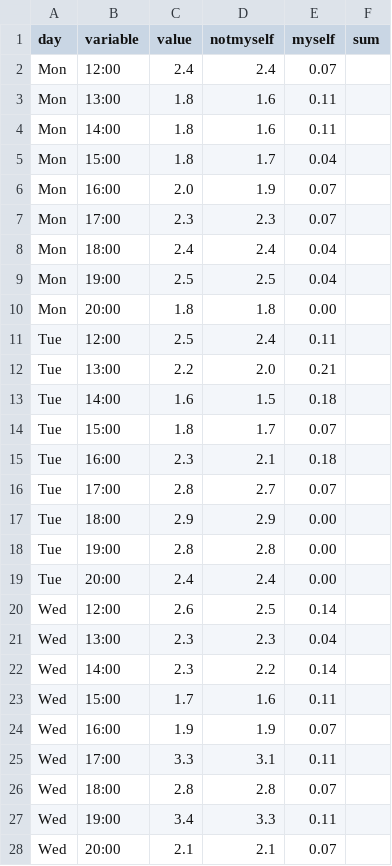
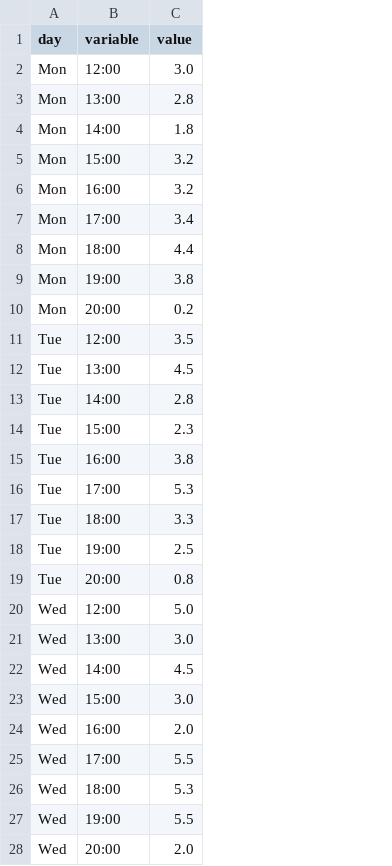
Before and after one commit to marekku-dev/marekku.com, a CSV file: ikigai/data/dataHeatmap.csv, drawn as a sheet; only a part is shown; the diff covers the shown part only; the diff names each change by its address in the sheet, - before the commit and + after, or states it on an @@ line.

Commit message:
Ikigai Cleaning

```diff
--- a/ikigai/data/dataHeatmap.csv
+++ b/ikigai/data/dataHeatmap.csv
-column D (notmyself), rows 2-28: 2.4 | 1.6 | 1.6 | 1.7 | 1.9 | 2.3 | 2.4 | 2.5 | 1.8 | 2.4 | 2.0 | 1.5 | 1.7 | 2.1 | 2.7 | 2.9 | 2.8 | 2.4 | 2.5 | 2.3 | 2.2 | 1.6 | 1.9 | 3.1 | 2.8 | 3.3 | 2.1
-column E (myself), rows 2-28: 0.07 | 0.11 | 0.11 | 0.04 | 0.07 | 0.07 | 0.04 | 0.04 | 0.00 | 0.11 | 0.21 | 0.18 | 0.07 | 0.18 | 0.07 | 0.00 | 0.00 | 0.00 | 0.14 | 0.04 | 0.14 | 0.11 | 0.07 | 0.11 | 0.07 | 0.11 | 0.07
-column F (sum), empty
-C2 (value): 2.4
+C2 (value): 3.0
-C3 (value): 1.8
+C3 (value): 2.8
-C5 (value): 1.8
+C5 (value): 3.2
-C6 (value): 2.0
+C6 (value): 3.2
-C7 (value): 2.3
+C7 (value): 3.4
-C8 (value): 2.4
+C8 (value): 4.4
-C9 (value): 2.5
+C9 (value): 3.8
-C10 (value): 1.8
+C10 (value): 0.2
-C11 (value): 2.5
+C11 (value): 3.5
-C12 (value): 2.2
+C12 (value): 4.5
-C13 (value): 1.6
+C13 (value): 2.8
-C14 (value): 1.8
+C14 (value): 2.3
-C15 (value): 2.3
+C15 (value): 3.8
-C16 (value): 2.8
+C16 (value): 5.3
-C17 (value): 2.9
+C17 (value): 3.3
-C18 (value): 2.8
+C18 (value): 2.5
-C19 (value): 2.4
+C19 (value): 0.8
-C20 (value): 2.6
+C20 (value): 5.0
-C21 (value): 2.3
+C21 (value): 3.0
-C22 (value): 2.3
+C22 (value): 4.5
-C23 (value): 1.7
+C23 (value): 3.0
-C24 (value): 1.9
+C24 (value): 2.0
-C25 (value): 3.3
+C25 (value): 5.5
-C26 (value): 2.8
+C26 (value): 5.3
-C27 (value): 3.4
+C27 (value): 5.5
-C28 (value): 2.1
+C28 (value): 2.0
```
Also changed, not shown: 35 edited cells elsewhere in this file, 24 other files.
